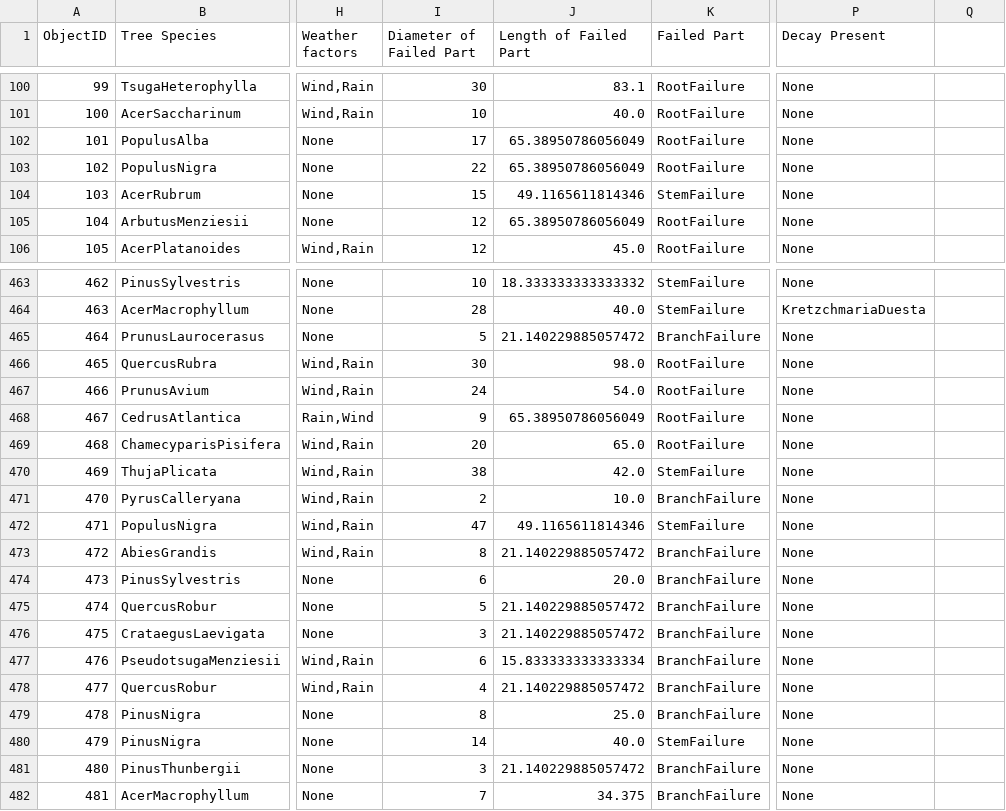
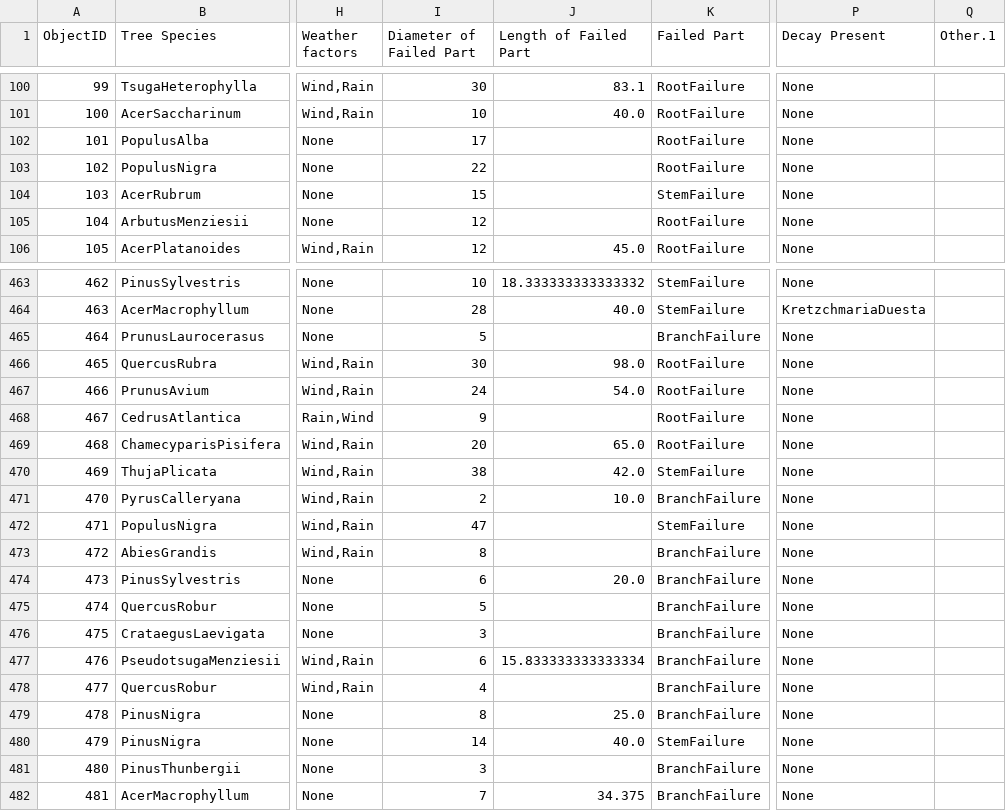
Before and after one commit to roshan-mahesh/Tree-Failure-Analysis, a CSV file: output.csv, drawn as a sheet; only a part is shown, gaps mark what is left out; the diff covers the shown part only; the diff names each change by its address in the sheet, - before the commit and + after, or states it on an @@ line.

```diff
--- a/output.csv
+++ b/output.csv
-Q1: (empty)
+Q1: Other.1
-J102:J103 (Length of Failed Part): 65.38950786056049
+J102:J103 (Length of Failed Part): (empty)
-J104 (Length of Failed Part): 49.1165611814346
+J104 (Length of Failed Part): (empty)
-J105 (Length of Failed Part): 65.38950786056049
+J105 (Length of Failed Part): (empty)
-J465 (Length of Failed Part): 21.140229885057472
+J465 (Length of Failed Part): (empty)
-J468 (Length of Failed Part): 65.38950786056049
+J468 (Length of Failed Part): (empty)
-J472 (Length of Failed Part): 49.1165611814346
+J472 (Length of Failed Part): (empty)
-J473 (Length of Failed Part): 21.140229885057472
+J473 (Length of Failed Part): (empty)
-J475:J476 (Length of Failed Part): 21.140229885057472
+J475:J476 (Length of Failed Part): (empty)
-J478 (Length of Failed Part): 21.140229885057472
+J478 (Length of Failed Part): (empty)
-J481 (Length of Failed Part): 21.140229885057472
+J481 (Length of Failed Part): (empty)
```
Also changed, not shown: 55 edited cells elsewhere in this file, 1 other file.
